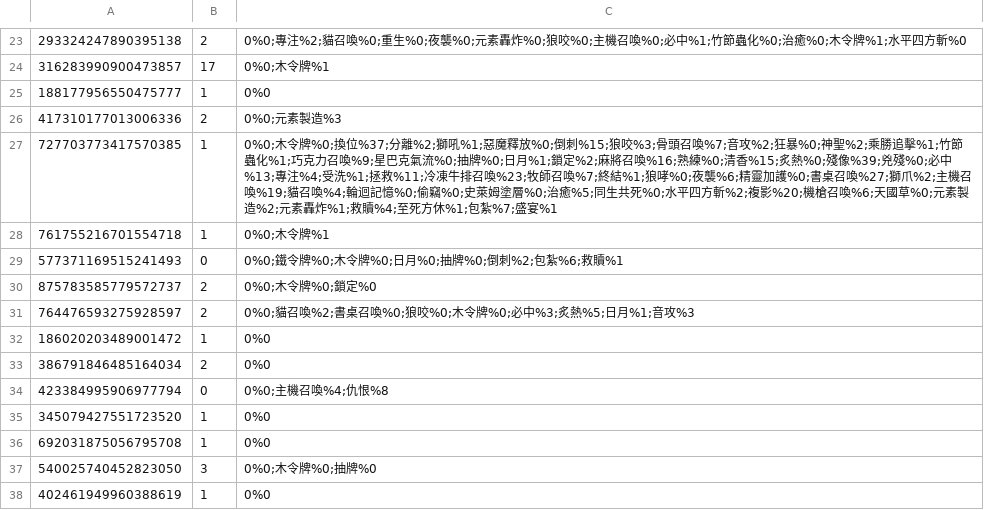
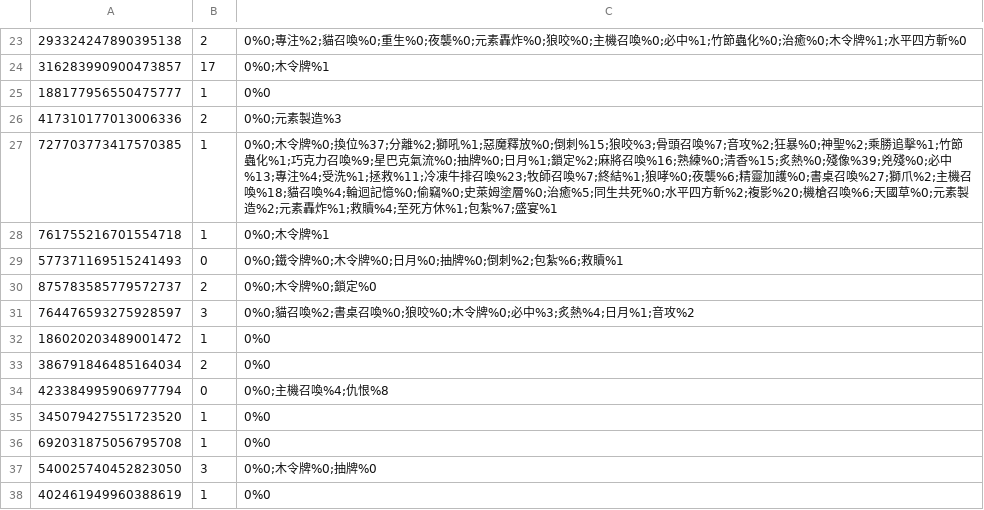
Before and after one commit to KomarouTheWolf/KomarouBot, a CSV file: csvfile/item.csv, drawn as a sheet; only a part is shown, gaps mark what is left out.

```diff
--- a/csvfile/item.csv
+++ b/csvfile/item.csv
@@ -26,3 +26,3 @@
 417310177013006336,2,0%0;元素製造%3
-727703773417570385,1,0%0;木令牌%0;換位%37;分離%2;獅吼%1;惡魔釋放%0;倒刺%15;狼咬%3;骨頭召喚%7;音攻%2;狂暴%0;神聖%2;乘勝追擊%1;竹節蟲化%1;巧克力召喚%9;星巴克氣流%0;抽牌%0;日月%1;鎖定%2;麻將召喚%16;熟練%0;清香%15;炙熱%0;殘像%39;兇殘%0;必中%13;專注%4;受洗%1;拯救%11;冷凍牛排召喚%23;牧師召喚%7;終結%1;狼哮%0;夜襲%6;精靈加護%0;書桌召喚%27;獅爪%2;主機召喚%19;貓召喚%4;輪迴記憶%0;偷竊%0;史萊姆塗層%0;治癒%5;同生共死%0;水平四方斬%2;複影%20;機槍召喚%6;天國草%0;元素製造%2;元素轟炸%1;救贖%4;至死方休%1;包紮%7;盛宴%1
+727703773417570385,1,0%0;木令牌%0;換位%37;分離%2;獅吼%1;惡魔釋放%0;倒刺%15;狼咬%3;骨頭召喚%7;音攻%2;狂暴%0;神聖%2;乘勝追擊%1;竹節蟲化%1;巧克力召喚%9;星巴克氣流%0;抽牌%0;日月%1;鎖定%2;麻將召喚%16;熟練%0;清香%15;炙熱%0;殘像%39;兇殘%0;必中%13;專注%4;受洗%1;拯救%11;冷凍牛排召喚%23;牧師召喚%7;終結%1;狼哮%0;夜襲%6;精靈加護%0;書桌召喚%27;獅爪%2;主機召喚%18;貓召喚%4;輪迴記憶%0;偷竊%0;史萊姆塗層%0;治癒%5;同生共死%0;水平四方斬%2;複影%20;機槍召喚%6;天國草%0;元素製造%2;元素轟炸%1;救贖%4;至死方休%1;包紮%7;盛宴%1
 761755216701554718,1,0%0;木令牌%1
@@ -30,3 +30,3 @@
 875783585779572737,2,0%0;木令牌%0;鎖定%0
-764476593275928597,2,0%0;貓召喚%2;書桌召喚%0;狼咬%0;木令牌%0;必中%3;炙熱%5;日月%1;音攻%3
+764476593275928597,3,0%0;貓召喚%2;書桌召喚%0;狼咬%0;木令牌%0;必中%3;炙熱%4;日月%1;音攻%2
 186020203489001472,1,0%0
```
Also changed, not shown: csvfile/furcount.csv, csvfile/killed.csv, 46 other files.
